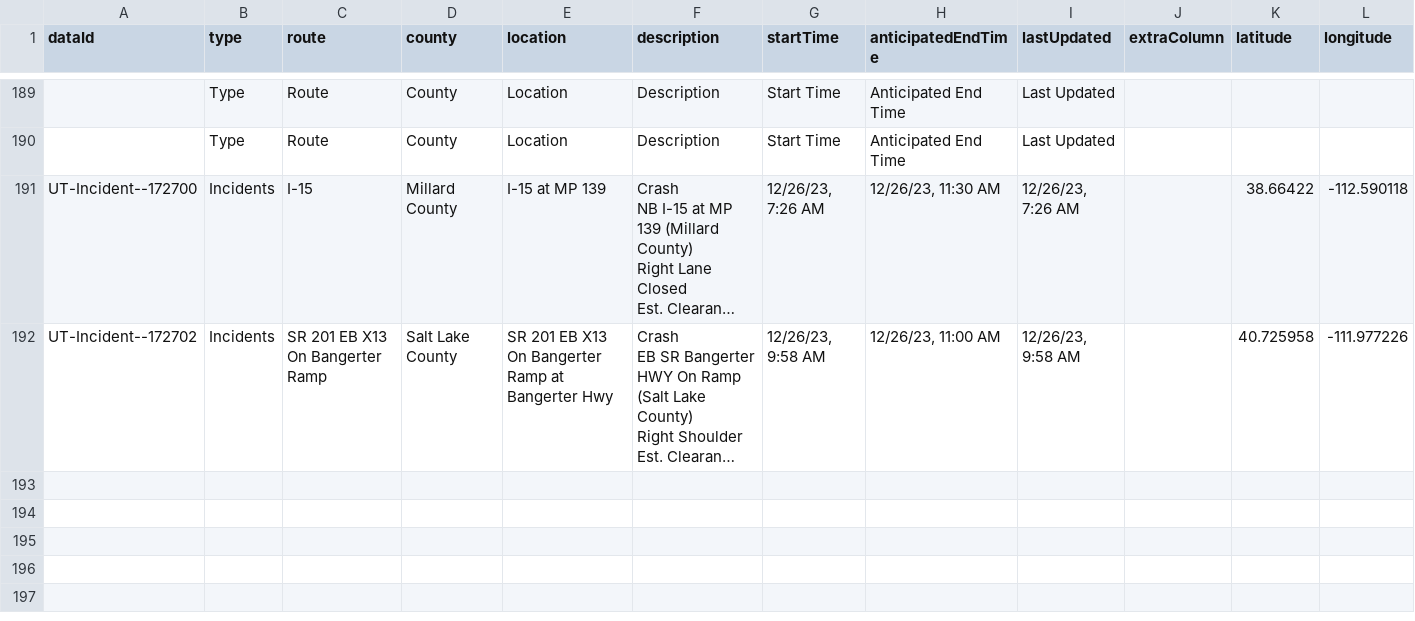
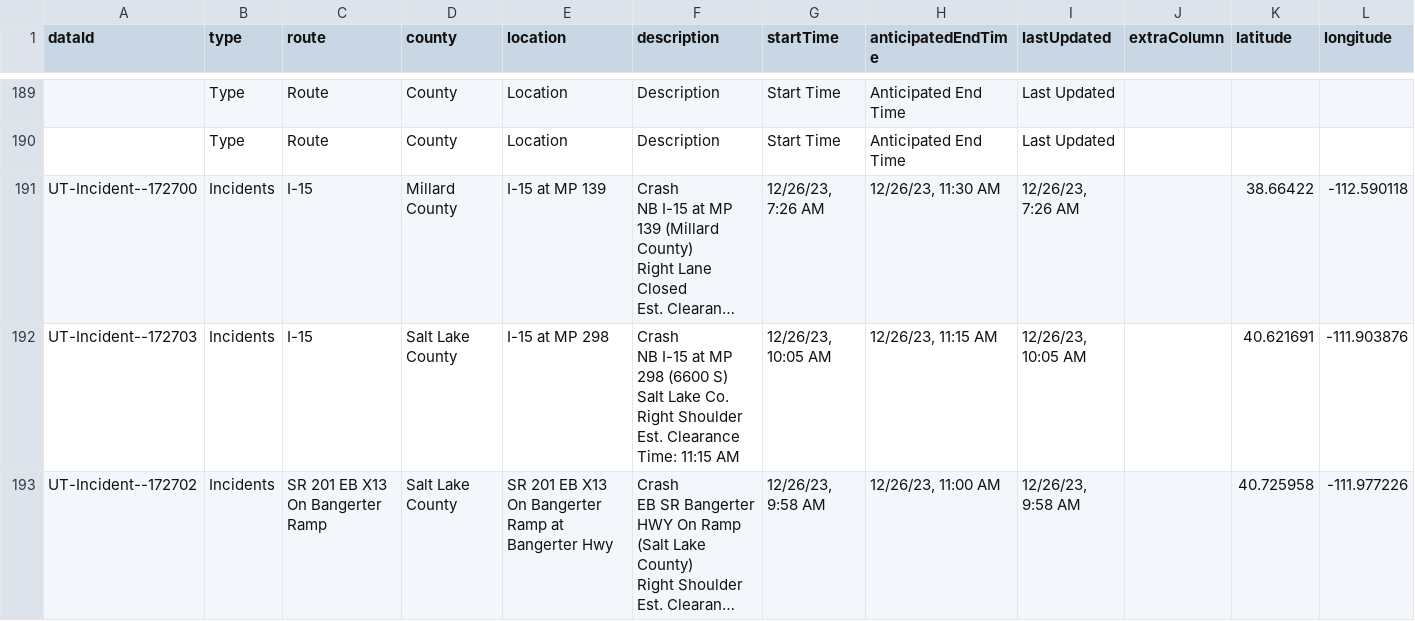
Before and after one commit to evanapplegate/evanapplegate.github.io, a CSV file: traffic_incidents_map/incidents.csv, drawn as a sheet; only a part is shown, gaps mark what is left out; long unchanged cells end in …; ↵ is a line break in a cell; the diff names each change by its address in the sheet, - before the commit and + after, or states it on an @@ line.

```diff
--- a/traffic_incidents_map/incidents.csv
+++ b/traffic_incidents_map/incidents.csv
+row 192: UT-Incident--172703 | Incidents | I-15 | Salt Lake County | I-15 at MP 298 | Crash ↵ NB I-15 at MP 298 (6600 S) Salt Lake Co. ↵ Right Shoulder ↵ Est. Clearance Time: 11:15 AM | 12/26/23, 10:05 AM | 12/26/23, 11:15 AM | 12/26/23, 10:05 AM |  | 40.621691 | -111.903876
```
